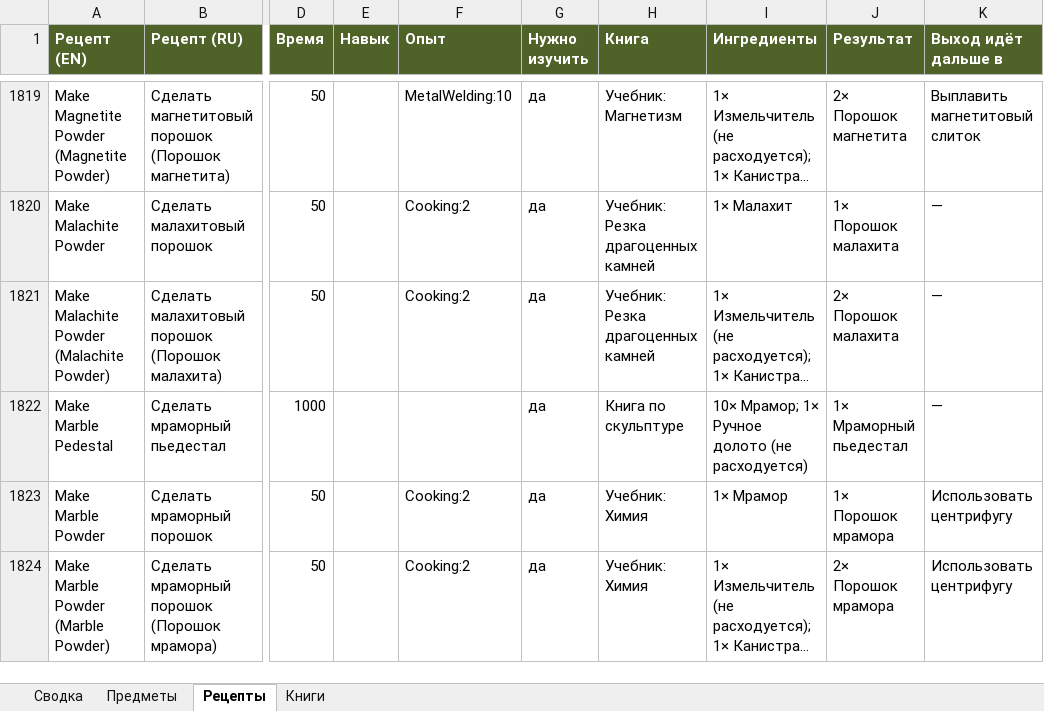
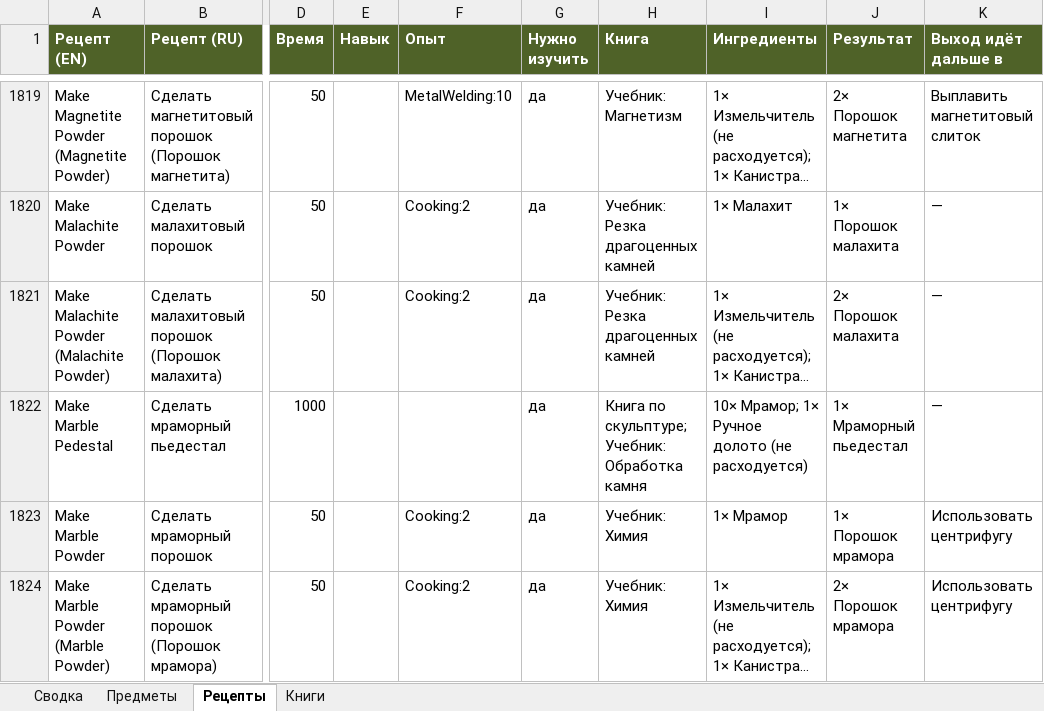
Before and after one commit to IgorKramar/HydrocraftReinvented, an Excel workbook: docs/HCR_Database.xlsx, sheet Рецепты, drawn as a sheet; only a part is shown, gaps mark what is left out; long unchanged cells end in …; values as stored, in another font and other column widths than the file's, no borders; the diff covers the shown part only; the diff names each change by its address in the sheet, - before the commit and + after, or states it on an @@ line.

```diff
--- a/docs/HCR_Database.xlsx (sheet Рецепты)
+++ b/docs/HCR_Database.xlsx (sheet Рецепты)
-H1822 (Книга): Книга по скульптуре
+H1822 (Книга): Книга по скульптуре; Учебник: Обработка камня
```
Also changed, not shown: 6 edited cells elsewhere in this sheet, sheet Книги, 1 other file.
